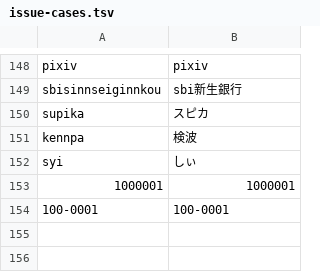
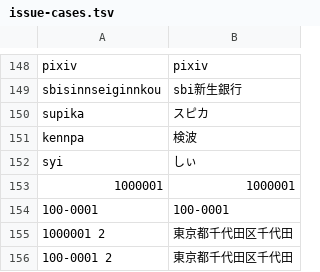
Before and after one commit to hirokawa-beach/Meltype, a TSV file: src/Meltype.Core.Tests/data/issue-cases.tsv, drawn as a sheet; only a part is shown, gaps mark what is left out.

Commit message:
Core/Composition: 郵便番号辞書の生成手順を整理

```diff
--- a/src/Meltype.Core.Tests/data/issue-cases.tsv
+++ b/src/Meltype.Core.Tests/data/issue-cases.tsv
@@ -154 +154,3 @@ syi	しぃ
 100-0001	100-0001
+1000001 2	東京都千代田区千代田
+100-0001 2	東京都千代田区千代田
```
Also changed, not shown: 3 other files.
